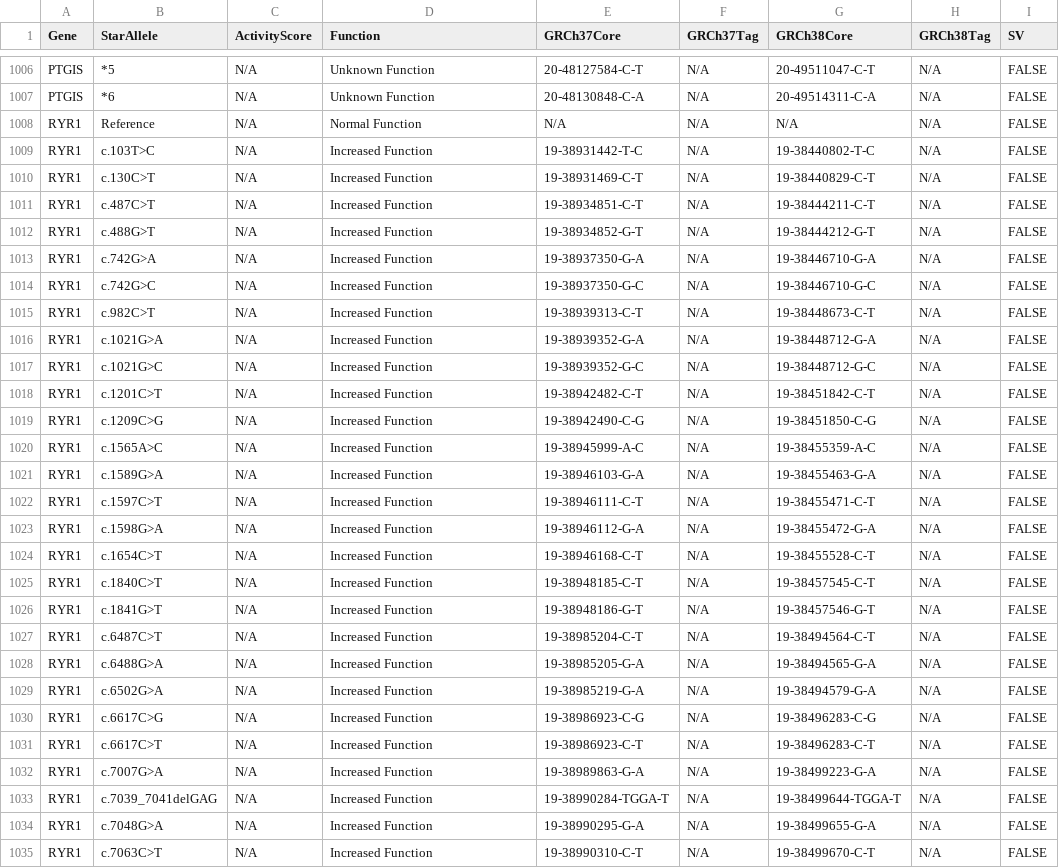
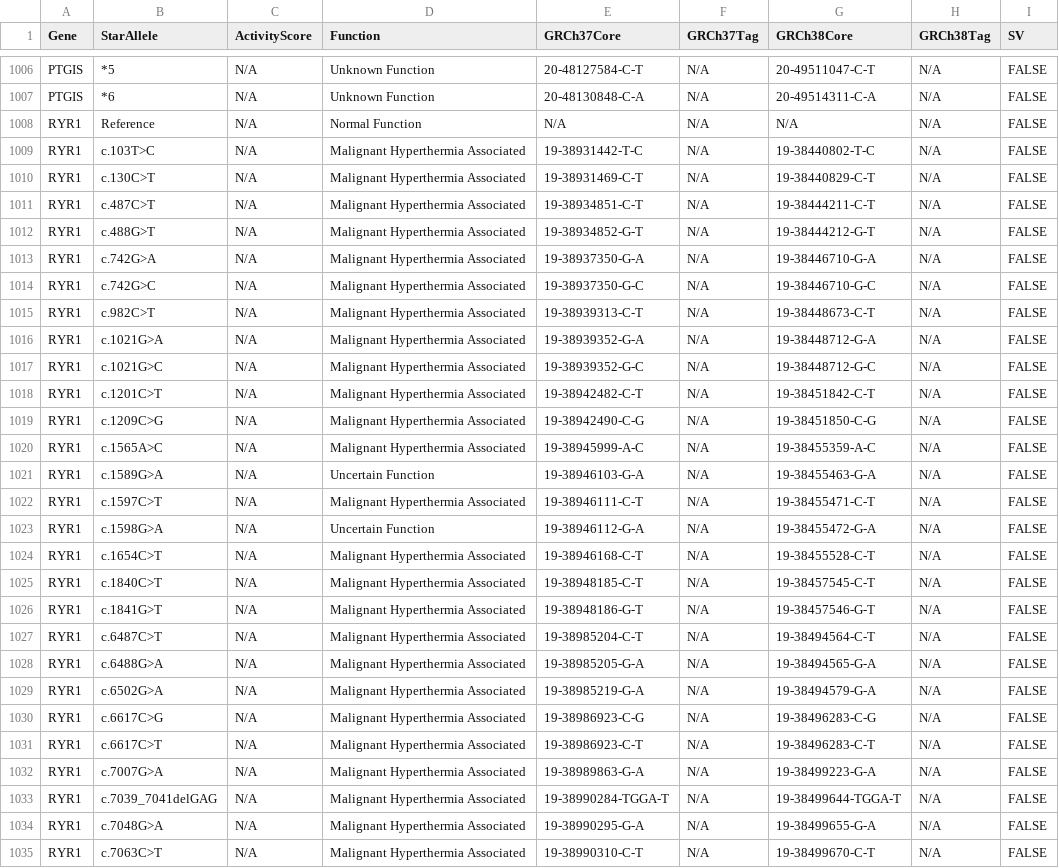
Before and after one commit to sbslee/pypgx, a CSV file: pypgx/api/data/allele-table.csv, drawn as a sheet; only a part is shown, gaps mark what is left out; the diff covers the shown part only.

Commit message:
Update phenotype data for RYR1 (#36)

```diff
--- a/pypgx/api/data/allele-table.csv
+++ b/pypgx/api/data/allele-table.csv
@@ -1008,28 +1008,28 @@ PTGIS,*6,N/A,Unknown Function,20-48130848-C-A,N/A,20-49514311-C-A,N/A,FALSE
 RYR1,Reference,N/A,Normal Function,N/A,N/A,N/A,N/A,FALSE
-RYR1,c.103T>C,N/A,Increased Function,19-38931442-T-C,N/A,19-38440802-T-C,N/A,FALSE
-RYR1,c.130C>T,N/A,Increased Function,19-38931469-C-T,N/A,19-38440829-C-T,N/A,FALSE
-RYR1,c.487C>T,N/A,Increased Function,19-38934851-C-T,N/A,19-38444211-C-T,N/A,FALSE
-RYR1,c.488G>T,N/A,Increased Function,19-38934852-G-T,N/A,19-38444212-G-T,N/A,FALSE
-RYR1,c.742G>A,N/A,Increased Function,19-38937350-G-A,N/A,19-38446710-G-A,N/A,FALSE
-RYR1,c.742G>C,N/A,Increased Function,19-38937350-G-C,N/A,19-38446710-G-C,N/A,FALSE
-RYR1,c.982C>T,N/A,Increased Function,19-38939313-C-T,N/A,19-38448673-C-T,N/A,FALSE
-RYR1,c.1021G>A,N/A,Increased Function,19-38939352-G-A,N/A,19-38448712-G-A,N/A,FALSE
-RYR1,c.1021G>C,N/A,Increased Function,19-38939352-G-C,N/A,19-38448712-G-C,N/A,FALSE
-RYR1,c.1201C>T,N/A,Increased Function,19-38942482-C-T,N/A,19-38451842-C-T,N/A,FALSE
-RYR1,c.1209C>G,N/A,Increased Function,19-38942490-C-G,N/A,19-38451850-C-G,N/A,FALSE
-RYR1,c.1565A>C,N/A,Increased Function,19-38945999-A-C,N/A,19-38455359-A-C,N/A,FALSE
-RYR1,c.1589G>A,N/A,Increased Function,19-38946103-G-A,N/A,19-38455463-G-A,N/A,FALSE
-RYR1,c.1597C>T,N/A,Increased Function,19-38946111-C-T,N/A,19-38455471-C-T,N/A,FALSE
-RYR1,c.1598G>A,N/A,Increased Function,19-38946112-G-A,N/A,19-38455472-G-A,N/A,FALSE
-RYR1,c.1654C>T,N/A,Increased Function,19-38946168-C-T,N/A,19-38455528-C-T,N/A,FALSE
-RYR1,c.1840C>T,N/A,Increased Function,19-38948185-C-T,N/A,19-38457545-C-T,N/A,FALSE
-RYR1,c.1841G>T,N/A,Increased Function,19-38948186-G-T,N/A,19-38457546-G-T,N/A,FALSE
-RYR1,c.6487C>T,N/A,Increased Function,19-38985204-C-T,N/A,19-38494564-C-T,N/A,FALSE
-RYR1,c.6488G>A,N/A,Increased Function,19-38985205-G-A,N/A,19-38494565-G-A,N/A,FALSE
-RYR1,c.6502G>A,N/A,Increased Function,19-38985219-G-A,N/A,19-38494579-G-A,N/A,FALSE
-RYR1,c.6617C>G,N/A,Increased Function,19-38986923-C-G,N/A,19-38496283-C-G,N/A,FALSE
-RYR1,c.6617C>T,N/A,Increased Function,19-38986923-C-T,N/A,19-38496283-C-T,N/A,FALSE
-RYR1,c.7007G>A,N/A,Increased Function,19-38989863-G-A,N/A,19-38499223-G-A,N/A,FALSE
-RYR1,c.7039_7041delGAG,N/A,Increased Function,19-38990284-TGGA-T,N/A,19-38499644-TGGA-T,N/A,FALSE
-RYR1,c.7048G>A,N/A,Increased Function,19-38990295-G-A,N/A,19-38499655-G-A,N/A,FALSE
-RYR1,c.7063C>T,N/A,Increased Function,19-38990310-C-T,N/A,19-38499670-C-T,N/A,FALSE
+RYR1,c.103T>C,N/A,Malignant Hyperthermia Associated,19-38931442-T-C,N/A,19-38440802-T-C,N/A,FALSE
+RYR1,c.130C>T,N/A,Malignant Hyperthermia Associated,19-38931469-C-T,N/A,19-38440829-C-T,N/A,FALSE
+RYR1,c.487C>T,N/A,Malignant Hyperthermia Associated,19-38934851-C-T,N/A,19-38444211-C-T,N/A,FALSE
+RYR1,c.488G>T,N/A,Malignant Hyperthermia Associated,19-38934852-G-T,N/A,19-38444212-G-T,N/A,FALSE
+RYR1,c.742G>A,N/A,Malignant Hyperthermia Associated,19-38937350-G-A,N/A,19-38446710-G-A,N/A,FALSE
+RYR1,c.742G>C,N/A,Malignant Hyperthermia Associated,19-38937350-G-C,N/A,19-38446710-G-C,N/A,FALSE
+RYR1,c.982C>T,N/A,Malignant Hyperthermia Associated,19-38939313-C-T,N/A,19-38448673-C-T,N/A,FALSE
+RYR1,c.1021G>A,N/A,Malignant Hyperthermia Associated,19-38939352-G-A,N/A,19-38448712-G-A,N/A,FALSE
+RYR1,c.1021G>C,N/A,Malignant Hyperthermia Associated,19-38939352-G-C,N/A,19-38448712-G-C,N/A,FALSE
+RYR1,c.1201C>T,N/A,Malignant Hyperthermia Associated,19-38942482-C-T,N/A,19-38451842-C-T,N/A,FALSE
+RYR1,c.1209C>G,N/A,Malignant Hyperthermia Associated,19-38942490-C-G,N/A,19-38451850-C-G,N/A,FALSE
+RYR1,c.1565A>C,N/A,Malignant Hyperthermia Associated,19-38945999-A-C,N/A,19-38455359-A-C,N/A,FALSE
+RYR1,c.1589G>A,N/A,Uncertain Function,19-38946103-G-A,N/A,19-38455463-G-A,N/A,FALSE
+RYR1,c.1597C>T,N/A,Malignant Hyperthermia Associated,19-38946111-C-T,N/A,19-38455471-C-T,N/A,FALSE
+RYR1,c.1598G>A,N/A,Uncertain Function,19-38946112-G-A,N/A,19-38455472-G-A,N/A,FALSE
+RYR1,c.1654C>T,N/A,Malignant Hyperthermia Associated,19-38946168-C-T,N/A,19-38455528-C-T,N/A,FALSE
+RYR1,c.1840C>T,N/A,Malignant Hyperthermia Associated,19-38948185-C-T,N/A,19-38457545-C-T,N/A,FALSE
+RYR1,c.1841G>T,N/A,Malignant Hyperthermia Associated,19-38948186-G-T,N/A,19-38457546-G-T,N/A,FALSE
+RYR1,c.6487C>T,N/A,Malignant Hyperthermia Associated,19-38985204-C-T,N/A,19-38494564-C-T,N/A,FALSE
+RYR1,c.6488G>A,N/A,Malignant Hyperthermia Associated,19-38985205-G-A,N/A,19-38494565-G-A,N/A,FALSE
+RYR1,c.6502G>A,N/A,Malignant Hyperthermia Associated,19-38985219-G-A,N/A,19-38494579-G-A,N/A,FALSE
+RYR1,c.6617C>G,N/A,Malignant Hyperthermia Associated,19-38986923-C-G,N/A,19-38496283-C-G,N/A,FALSE
+RYR1,c.6617C>T,N/A,Malignant Hyperthermia Associated,19-38986923-C-T,N/A,19-38496283-C-T,N/A,FALSE
+RYR1,c.7007G>A,N/A,Malignant Hyperthermia Associated,19-38989863-G-A,N/A,19-38499223-G-A,N/A,FALSE
+RYR1,c.7039_7041delGAG,N/A,Malignant Hyperthermia Associated,19-38990284-TGGA-T,N/A,19-38499644-TGGA-T,N/A,FALSE
+RYR1,c.7048G>A,N/A,Malignant Hyperthermia Associated,19-38990295-G-A,N/A,19-38499655-G-A,N/A,FALSE
+RYR1,c.7063C>T,N/A,Malignant Hyperthermia Associated,19-38990310-C-T,N/A,19-38499670-C-T,N/A,FALSE
```
Also changed, not shown: 21 edited cells elsewhere in this file, pypgx/api/data/gene-table.csv, pypgx/api/data/phenotype-table.csv, 3 other files.
